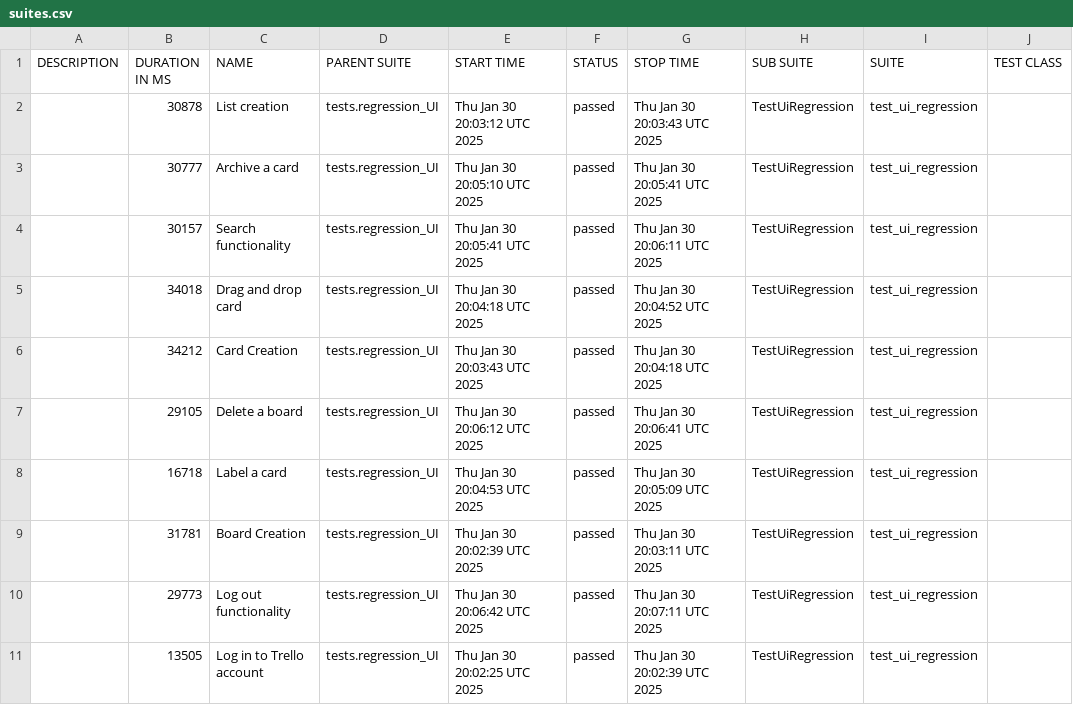
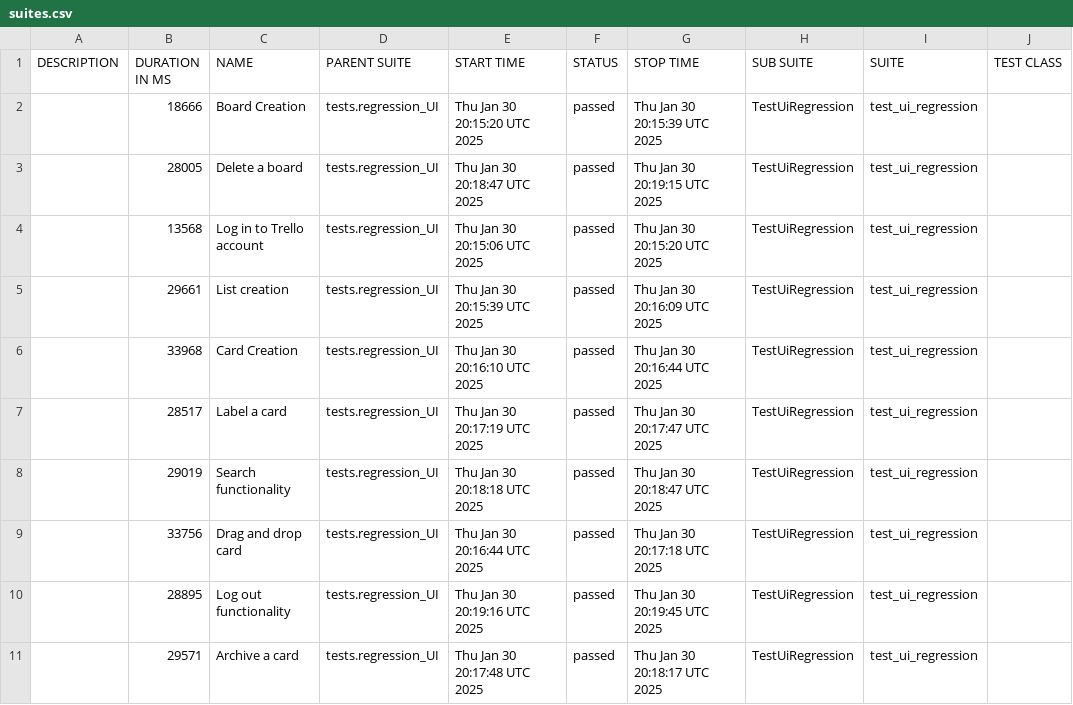
Before and after one commit to vkqapro/pythonPlaywright, a CSV file: data/suites.csv, drawn as a sheet; only a part is shown; the diff names each change by its address in the sheet, - before the commit and + after, or states it on an @@ line.

```diff
--- a/data/suites.csv
+++ b/data/suites.csv
-B2 (DURATION IN MS): 30878
+B2 (DURATION IN MS): 18666
-C2 (NAME): List creation
+C2 (NAME): Board Creation
-E2 (START TIME): Thu Jan 30 20:03:12 UTC 2025
+E2 (START TIME): Thu Jan 30 20:15:20 UTC 2025
-G2 (STOP TIME): Thu Jan 30 20:03:43 UTC 2025
+G2 (STOP TIME): Thu Jan 30 20:15:39 UTC 2025
-B3 (DURATION IN MS): 30777
+B3 (DURATION IN MS): 28005
-C3 (NAME): Archive a card
+C3 (NAME): Delete a board
-E3 (START TIME): Thu Jan 30 20:05:10 UTC 2025
+E3 (START TIME): Thu Jan 30 20:18:47 UTC 2025
-G3 (STOP TIME): Thu Jan 30 20:05:41 UTC 2025
+G3 (STOP TIME): Thu Jan 30 20:19:15 UTC 2025
-B4 (DURATION IN MS): 30157
+B4 (DURATION IN MS): 13568
-C4 (NAME): Search functionality
+C4 (NAME): Log in to Trello account
-E4 (START TIME): Thu Jan 30 20:05:41 UTC 2025
+E4 (START TIME): Thu Jan 30 20:15:06 UTC 2025
-G4 (STOP TIME): Thu Jan 30 20:06:11 UTC 2025
+G4 (STOP TIME): Thu Jan 30 20:15:20 UTC 2025
-B5 (DURATION IN MS): 34018
+B5 (DURATION IN MS): 29661
-C5 (NAME): Drag and drop card
+C5 (NAME): List creation
-E5 (START TIME): Thu Jan 30 20:04:18 UTC 2025
+E5 (START TIME): Thu Jan 30 20:15:39 UTC 2025
-G5 (STOP TIME): Thu Jan 30 20:04:52 UTC 2025
+G5 (STOP TIME): Thu Jan 30 20:16:09 UTC 2025
-B6 (DURATION IN MS): 34212
+B6 (DURATION IN MS): 33968
-E6 (START TIME): Thu Jan 30 20:03:43 UTC 2025
+E6 (START TIME): Thu Jan 30 20:16:10 UTC 2025
-G6 (STOP TIME): Thu Jan 30 20:04:18 UTC 2025
+G6 (STOP TIME): Thu Jan 30 20:16:44 UTC 2025
-B7 (DURATION IN MS): 29105
+B7 (DURATION IN MS): 28517
-C7 (NAME): Delete a board
+C7 (NAME): Label a card
-E7 (START TIME): Thu Jan 30 20:06:12 UTC 2025
+E7 (START TIME): Thu Jan 30 20:17:19 UTC 2025
-G7 (STOP TIME): Thu Jan 30 20:06:41 UTC 2025
+G7 (STOP TIME): Thu Jan 30 20:17:47 UTC 2025
-B8 (DURATION IN MS): 16718
+B8 (DURATION IN MS): 29019
-C8 (NAME): Label a card
+C8 (NAME): Search functionality
-E8 (START TIME): Thu Jan 30 20:04:53 UTC 2025
+E8 (START TIME): Thu Jan 30 20:18:18 UTC 2025
-G8 (STOP TIME): Thu Jan 30 20:05:09 UTC 2025
+G8 (STOP TIME): Thu Jan 30 20:18:47 UTC 2025
-B9 (DURATION IN MS): 31781
+B9 (DURATION IN MS): 33756
-C9 (NAME): Board Creation
+C9 (NAME): Drag and drop card
-E9 (START TIME): Thu Jan 30 20:02:39 UTC 2025
+E9 (START TIME): Thu Jan 30 20:16:44 UTC 2025
-G9 (STOP TIME): Thu Jan 30 20:03:11 UTC 2025
+G9 (STOP TIME): Thu Jan 30 20:17:18 UTC 2025
-B10 (DURATION IN MS): 29773
+B10 (DURATION IN MS): 28895
-E10 (START TIME): Thu Jan 30 20:06:42 UTC 2025
+E10 (START TIME): Thu Jan 30 20:19:16 UTC 2025
-G10 (STOP TIME): Thu Jan 30 20:07:11 UTC 2025
+G10 (STOP TIME): Thu Jan 30 20:19:45 UTC 2025
-B11 (DURATION IN MS): 13505
+B11 (DURATION IN MS): 29571
-C11 (NAME): Log in to Trello account
+C11 (NAME): Archive a card
-E11 (START TIME): Thu Jan 30 20:02:25 UTC 2025
+E11 (START TIME): Thu Jan 30 20:17:48 UTC 2025
-G11 (STOP TIME): Thu Jan 30 20:02:39 UTC 2025
+G11 (STOP TIME): Thu Jan 30 20:18:17 UTC 2025
```
Also changed, not shown: 55 other files.
